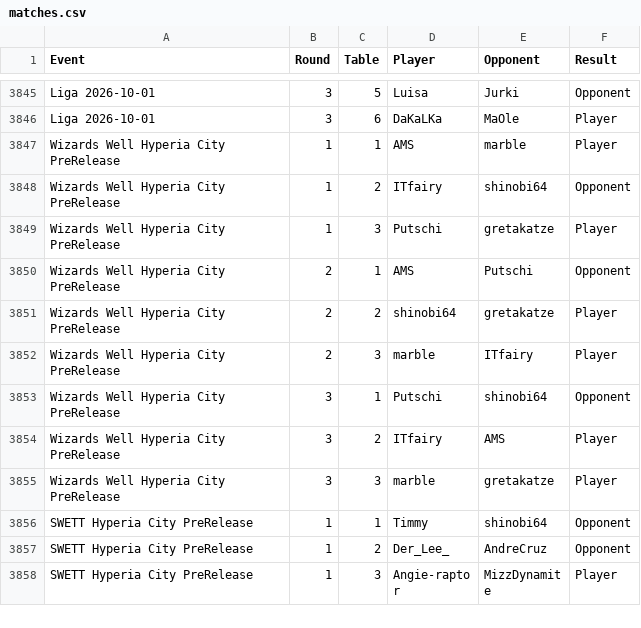
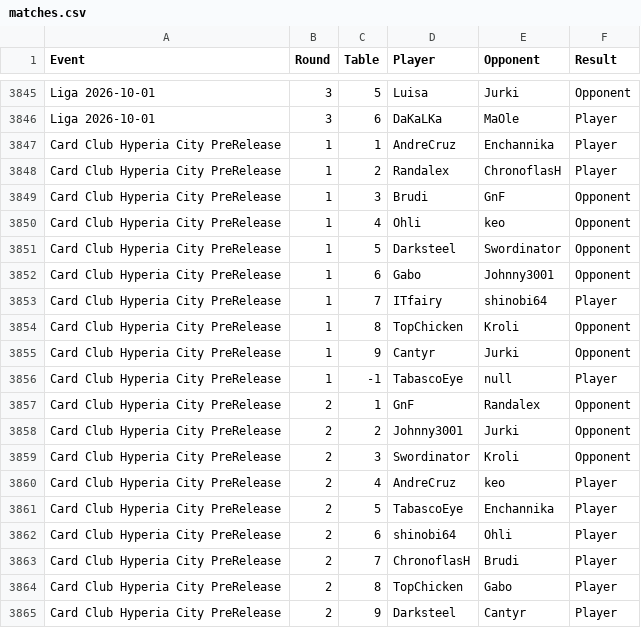
Before and after one commit to shinobi64/lorcana, a CSV file: results/matches.csv, drawn as a sheet; only a part is shown, gaps mark what is left out; the shorter side is filled out with more unchanged rows; the diff covers the shown part only; the diff names each change by its address in the sheet, - before the commit and + after, or states it on an @@ line.

Commit message:
data: 2026-10-15 pre release

```diff
--- a/results/matches.csv
+++ b/results/matches.csv
+row 3847: Card Club Hyperia City PreRelease | 1 | 1 | AndreCruz | Enchannika | Player
+row 3848: Card Club Hyperia City PreRelease | 1 | 2 | Randalex | ChronoflasH | Player
+row 3849: Card Club Hyperia City PreRelease | 1 | 3 | Brudi | GnF | Opponent
+row 3850: Card Club Hyperia City PreRelease | 1 | 4 | Ohli | keo | Opponent
+row 3851: Card Club Hyperia City PreRelease | 1 | 5 | Darksteel | Swordinator | Opponent
+row 3852: Card Club Hyperia City PreRelease | 1 | 6 | Gabo | Johnny3001 | Opponent
+row 3853: Card Club Hyperia City PreRelease | 1 | 7 | ITfairy | shinobi64 | Player
+row 3854: Card Club Hyperia City PreRelease | 1 | 8 | TopChicken | Kroli | Opponent
+row 3855: Card Club Hyperia City PreRelease | 1 | 9 | Cantyr | Jurki | Opponent
+row 3856: Card Club Hyperia City PreRelease | 1 | -1 | TabascoEye | null | Player
+row 3857: Card Club Hyperia City PreRelease | 2 | 1 | GnF | Randalex | Opponent
+row 3858: Card Club Hyperia City PreRelease | 2 | 2 | Johnny3001 | Jurki | Opponent
+row 3859: Card Club Hyperia City PreRelease | 2 | 3 | Swordinator | Kroli | Opponent
+row 3860: Card Club Hyperia City PreRelease | 2 | 4 | AndreCruz | keo | Player
+row 3861: Card Club Hyperia City PreRelease | 2 | 5 | TabascoEye | Enchannika | Player
+row 3862: Card Club Hyperia City PreRelease | 2 | 6 | shinobi64 | Ohli | Player
+row 3863: Card Club Hyperia City PreRelease | 2 | 7 | ChronoflasH | Brudi | Player
+row 3864: Card Club Hyperia City PreRelease | 2 | 8 | TopChicken | Gabo | Player
+row 3865: Card Club Hyperia City PreRelease | 2 | 9 | Darksteel | Cantyr | Player
```
Also changed, not shown: 9 added rows elsewhere in this file, results/eventdetails.csv, results/events.csv, 2 other files.
